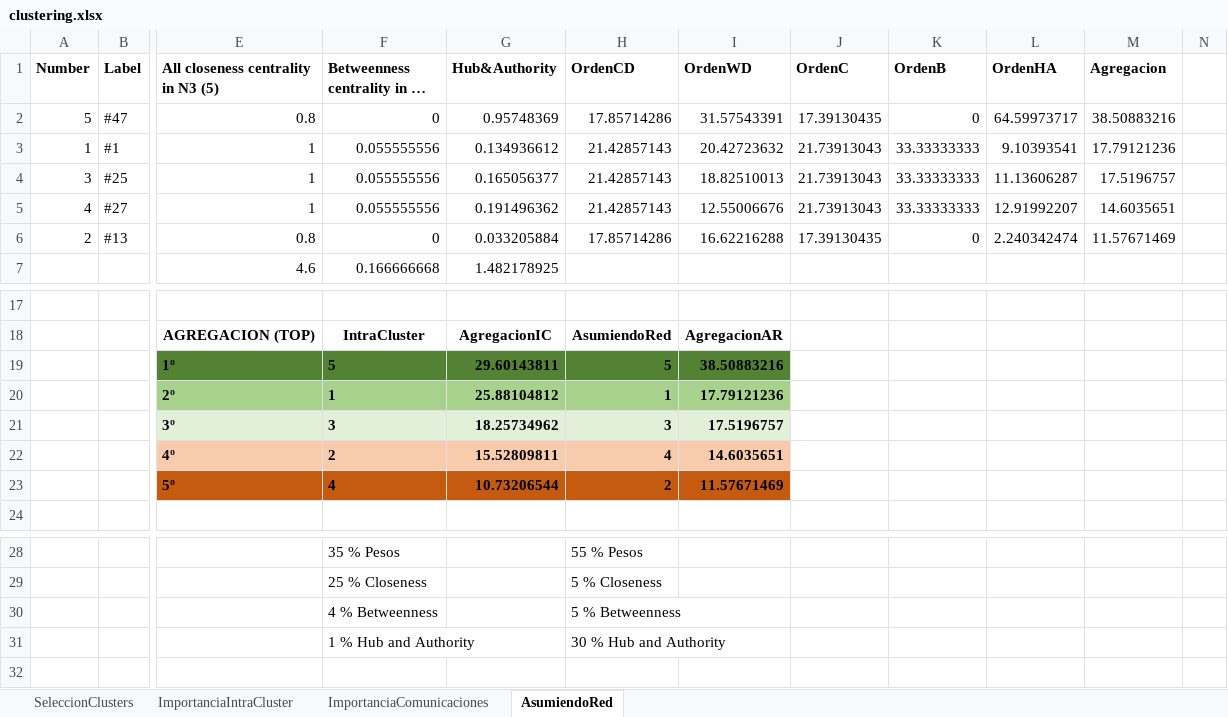
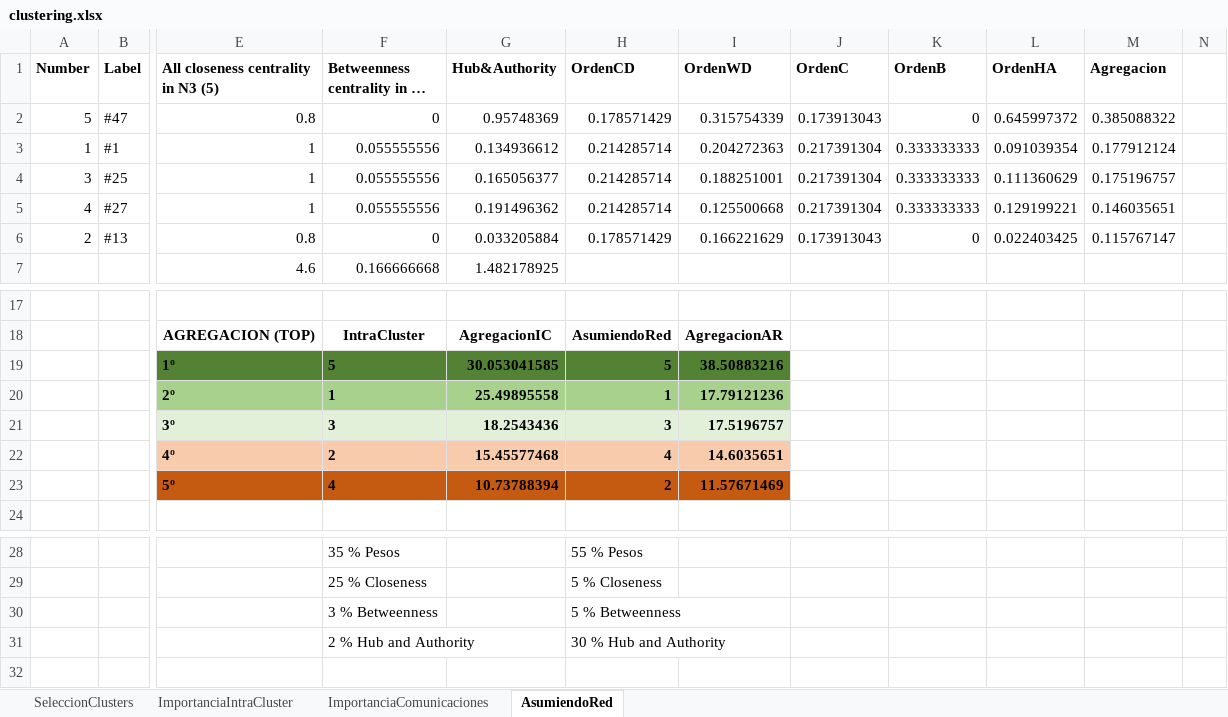
Before and after one commit to AlbertoUAH/RedesSociales, an Excel workbook: clustering.xlsx, sheet AsumiendoRed, drawn as a sheet; only a part is shown, gaps mark what is left out; long unchanged cells end in …; values as stored, in another font and other column widths than the file's, no borders; the diff names each change by its address in the sheet, - before the commit and + after, or states it on an @@ line.

```diff
--- a/clustering.xlsx (sheet AsumiendoRed)
+++ b/clustering.xlsx (sheet AsumiendoRed)
-H2 (OrdenCD): 17.85714286
+H2 (OrdenCD): 0.178571429
-I2 (OrdenWD): 31.57543391
+I2 (OrdenWD): 0.315754339
-J2 (OrdenC): 17.39130435
+J2 (OrdenC): 0.173913043
-L2 (OrdenHA): 64.59973717
+L2 (OrdenHA): 0.645997372
-M2 (Agregacion): 38.50883216
+M2 (Agregacion): 0.385088322
-H3:H5 (OrdenCD): 21.42857143
+H3:H5 (OrdenCD): 0.214285714
-I3 (OrdenWD): 20.42723632
+I3 (OrdenWD): 0.204272363
-J3:J5 (OrdenC): 21.73913043
+J3:J5 (OrdenC): 0.217391304
-K3:K5 (OrdenB): 33.33333333
+K3:K5 (OrdenB): 0.333333333
-L3 (OrdenHA): 9.10393541
+L3 (OrdenHA): 0.091039354
-M3 (Agregacion): 17.79121236
+M3 (Agregacion): 0.177912124
-I4 (OrdenWD): 18.82510013
+I4 (OrdenWD): 0.188251001
-L4 (OrdenHA): 11.13606287
+L4 (OrdenHA): 0.111360629
-M4 (Agregacion): 17.5196757
+M4 (Agregacion): 0.175196757
-I5 (OrdenWD): 12.55006676
+I5 (OrdenWD): 0.125500668
-L5 (OrdenHA): 12.91992207
+L5 (OrdenHA): 0.129199221
-M5 (Agregacion): 14.6035651
+M5 (Agregacion): 0.146035651
-H6 (OrdenCD): 17.85714286
+H6 (OrdenCD): 0.178571429
-I6 (OrdenWD): 16.62216288
+I6 (OrdenWD): 0.166221629
-J6 (OrdenC): 17.39130435
+J6 (OrdenC): 0.173913043
-L6 (OrdenHA): 2.240342474
+L6 (OrdenHA): 0.022403425
-M6 (Agregacion): 11.57671469
+M6 (Agregacion): 0.115767147
-G19 (Hub&Authority): 29.60143811
+G19 (Hub&Authority): 30.053041585
-G20 (Hub&Authority): 25.88104812
+G20 (Hub&Authority): 25.49895558
-G21 (Hub&Authority): 18.25734962
+G21 (Hub&Authority): 18.2543436
-G22 (Hub&Authority): 15.52809811
+G22 (Hub&Authority): 15.45577468
-G23 (Hub&Authority): 10.73206544
+G23 (Hub&Authority): 10.73788394
-F30 (Betweenness centrality in N3 (5)): 4 % Betweenness
+F30 (Betweenness centrality in N3 (5)): 3 % Betweenness
-F31 (Betweenness centrality in N3 (5)): 1 % Hub and Authority
+F31 (Betweenness centrality in N3 (5)): 2 % Hub and Authority
```
Also changed, not shown: sheet ImportanciaIntraCluster, sheet SeleccionClusters, formulas that keep their value, centralidad.xlsx, clustering_nodos_57_58.xlsx, 2 other files.
